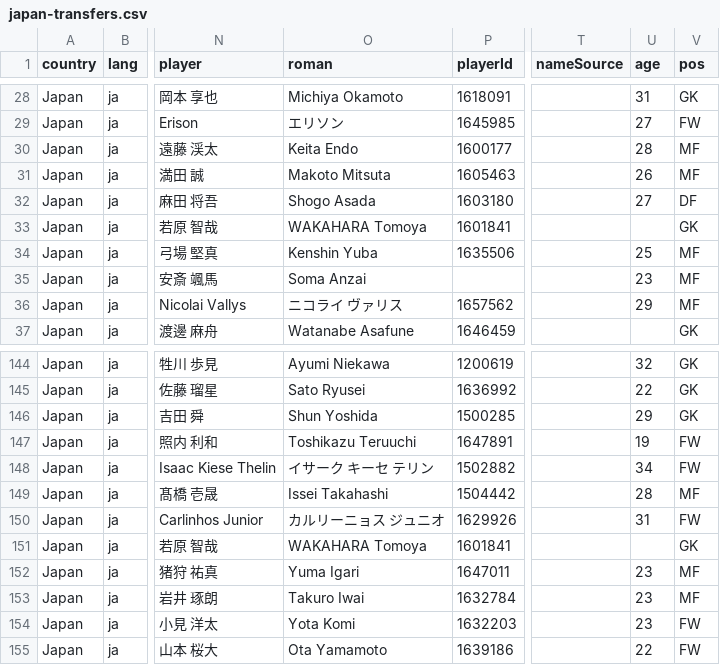
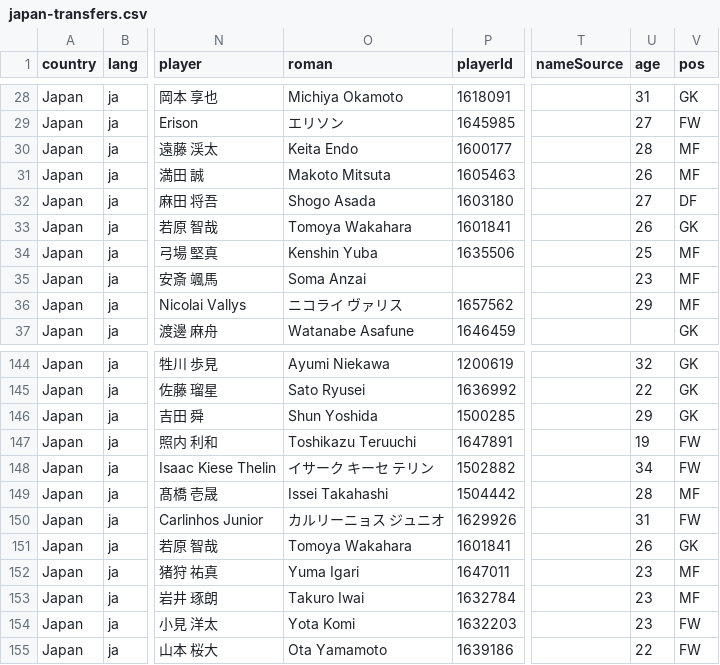
Before and after one commit to FreiheitLee1912/Soccer, a CSV file: japan-transfers.csv, drawn as a sheet; only a part is shown, gaps mark what is left out; the diff names each change by its address in the sheet, - before the commit and + after, or states it on an @@ line.

```diff
--- a/japan-transfers.csv
+++ b/japan-transfers.csv
-O33 (roman): WAKAHARA Tomoya
+O33 (roman): Tomoya Wakahara
-U33 (age): (empty)
+U33 (age): 26
-O151 (roman): WAKAHARA Tomoya
+O151 (roman): Tomoya Wakahara
-U151 (age): (empty)
+U151 (age): 26
```
Also changed, not shown: 2 other files.
